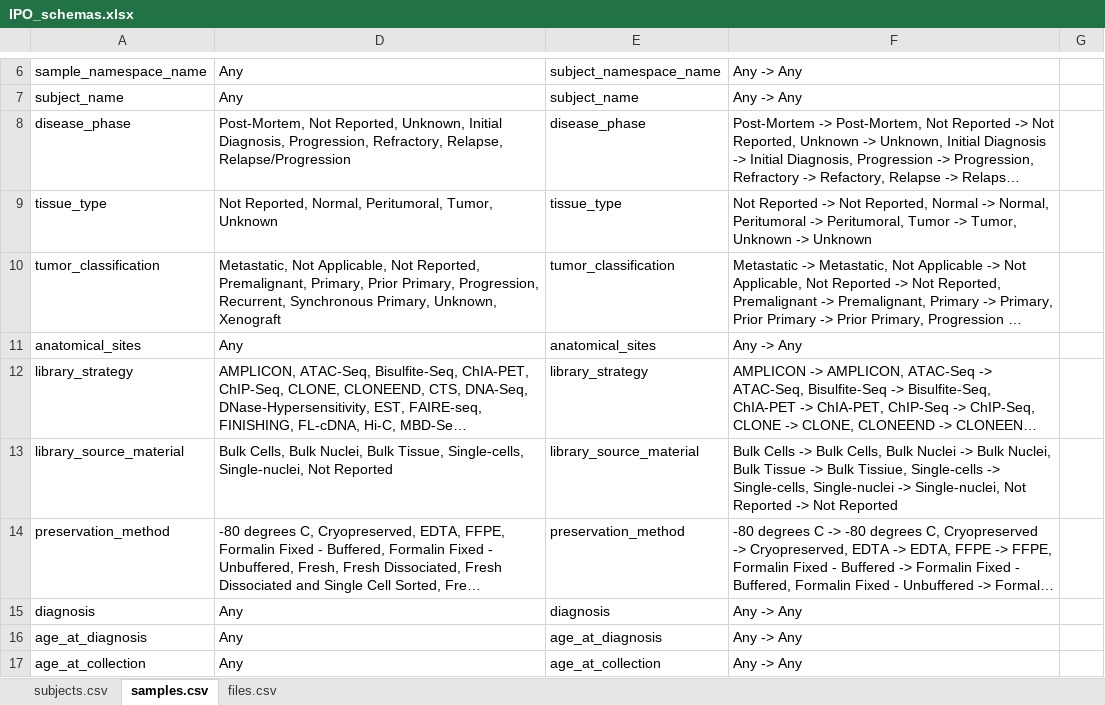
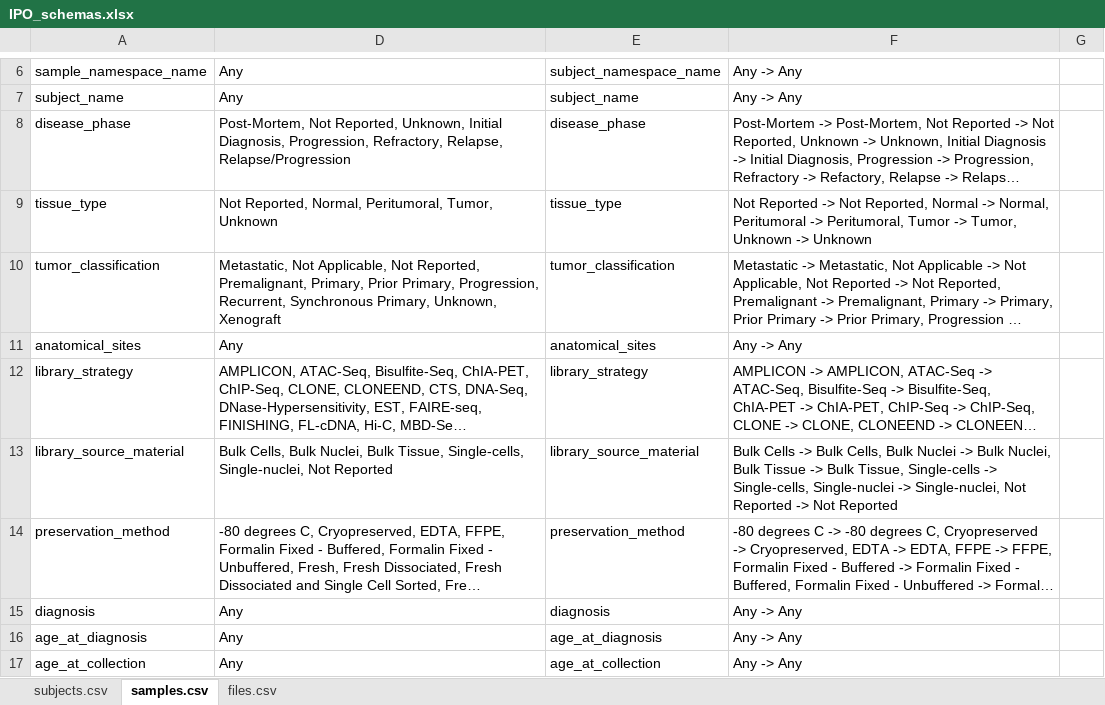
Before and after one commit to Su-informatics-lab/ccdi-api, an Excel workbook: ipo_translation/IPO_schemas.xlsx, sheet samples.csv, drawn as a sheet; only a part is shown, gaps mark what is left out; long unchanged cells end in …; values as stored, in another font and other column widths than the file's, no borders; the diff names each change by its address in the sheet, - before the commit and + after, or states it on an @@ line.

Commit message:
Fixed misspelling of Tissue in spreadsheet

```diff
--- a/ipo_translation/IPO_schemas.xlsx (sheet samples.csv)
+++ b/ipo_translation/IPO_schemas.xlsx (sheet samples.csv)
-F13: …-> Bulk Tissiue, Single-cells ->…
+F13: …-> Bulk Tissue, Single-cells ->…
```
